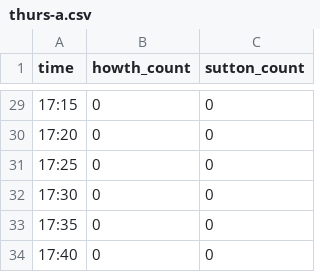
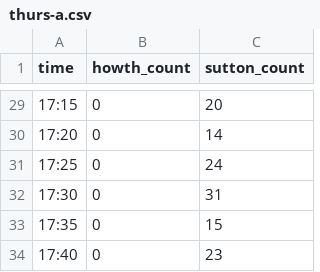
Before and after one commit to will-carkner/yeoty-2023, a CSV file: data/thurs-a.csv, drawn as a sheet; only a part is shown, gaps mark what is left out; the diff covers the shown part only.

```diff
--- a/data/thurs-a.csv
+++ b/data/thurs-a.csv
@@ -29,6 +29,6 @@ time,howth_count,sutton_count
-17:15,0,0
-17:20,0,0
-17:25,0,0
-17:30,0,0
-17:35,0,0
-17:40,0,0
+17:15,0,20
+17:20,0,14
+17:25,0,24
+17:30,0,31
+17:35,0,15
+17:40,0,23
```
Also changed, not shown: 19 edited cells elsewhere in this file.
